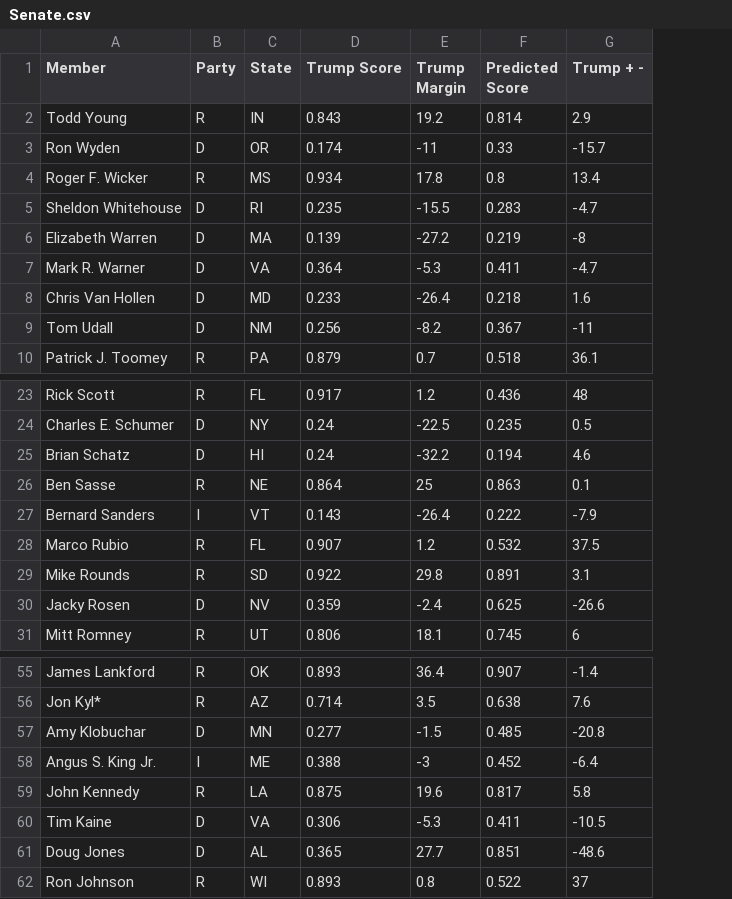
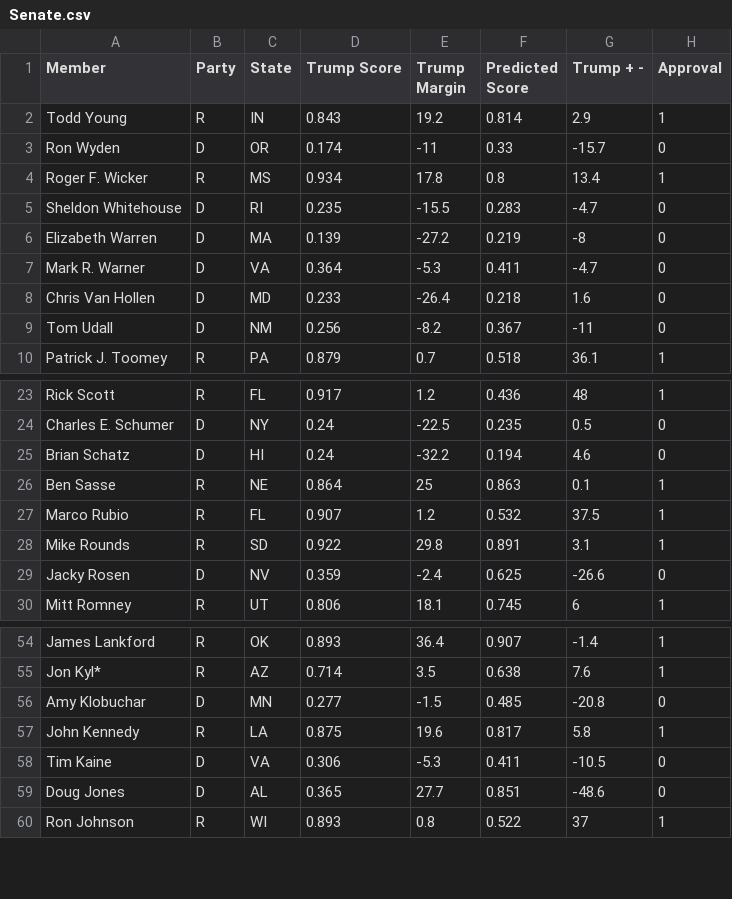
Before and after one commit to derpnallday/Bayesian_Gov_Trump_Margin, a CSV file: Senate.csv, drawn as a sheet; only a part is shown, gaps mark what is left out; removed rows and columns are numbered as before the commit, all else as after; the diff names each change by its address in the sheet, - before the commit and + after, or states it on an @@ line.

```diff
--- a/Senate.csv
+++ b/Senate.csv
+column H (Approval), rows 2-10: 1 | 0 | 1 | 0 | 0 | 0 | 0 | 0 | 1; rows 23-30: 1 | 0 | 0 | 1 | 1 | 1 | 0 | 1; rows 54-60: 1 | 1 | 0 | 1 | 0 | 0 | 1
-row 27: Bernard Sanders | I | VT | 0.143 | -26.4 | 0.222 | -7.9
-row 58: Angus S. King Jr. | I | ME | 0.388 | -3 | 0.452 | -6.4
```
Also changed, not shown: House.csv, 10 other files.
